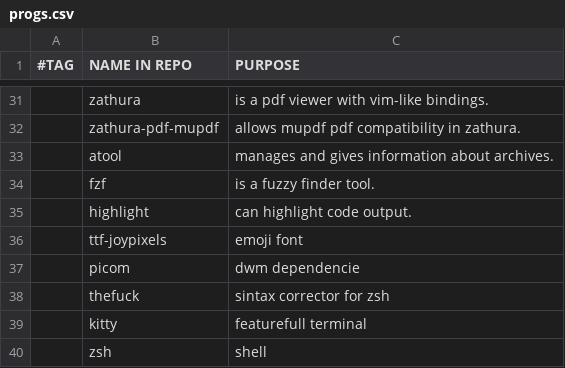
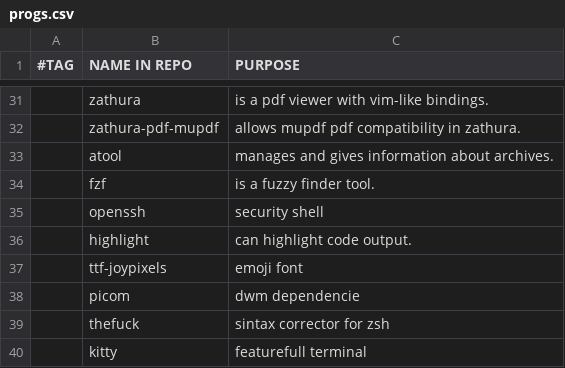
Before and after one commit to stealthHat/.dotfiles, a CSV file: install/progs.csv, drawn as a sheet; only a part is shown, gaps mark what is left out; the shorter side is filled out with more unchanged rows; the diff names each change by its address in the sheet, - before the commit and + after, or states it on an @@ line.

```diff
--- a/install/progs.csv
+++ b/install/progs.csv
+row 35:  | openssh | security shell
```
Also changed, not shown: 1 other file.
